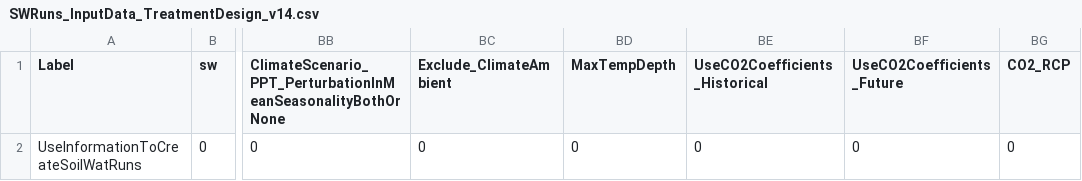
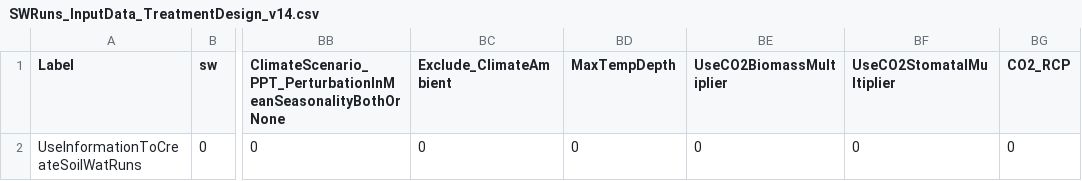
Before and after one commit to DrylandEcology/rSFSW2, a CSV file: data-raw/1_Data_SWInput/SWRuns_InputData_TreatmentDesign_v14.csv, drawn as a sheet; only a part is shown, gaps mark what is left out; the diff names each change by its address in the sheet, - before the commit and + after, or states it on an @@ line.

```diff
--- a/data-raw/1_Data_SWInput/SWRuns_InputData_TreatmentDesign_v14.csv
+++ b/data-raw/1_Data_SWInput/SWRuns_InputData_TreatmentDesign_v14.csv
-BE1: UseCO2Coefficients_Historical
+BE1: UseCO2BiomassMultiplier
-BF1: UseCO2Coefficients_Future
+BF1: UseCO2StomatalMultiplier
```
Also changed, not shown: data-raw/1_Data_SWInput/SWRuns_InputData_ExperimentalDesign_v06.csv, 2 other files.
